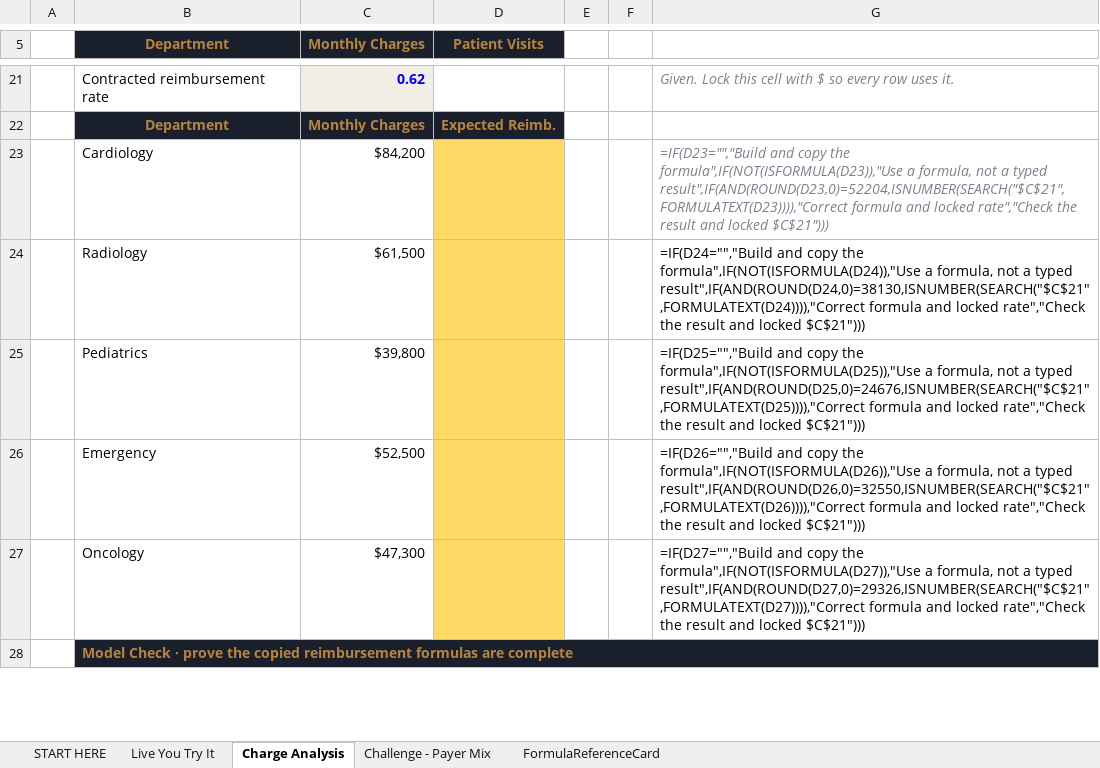
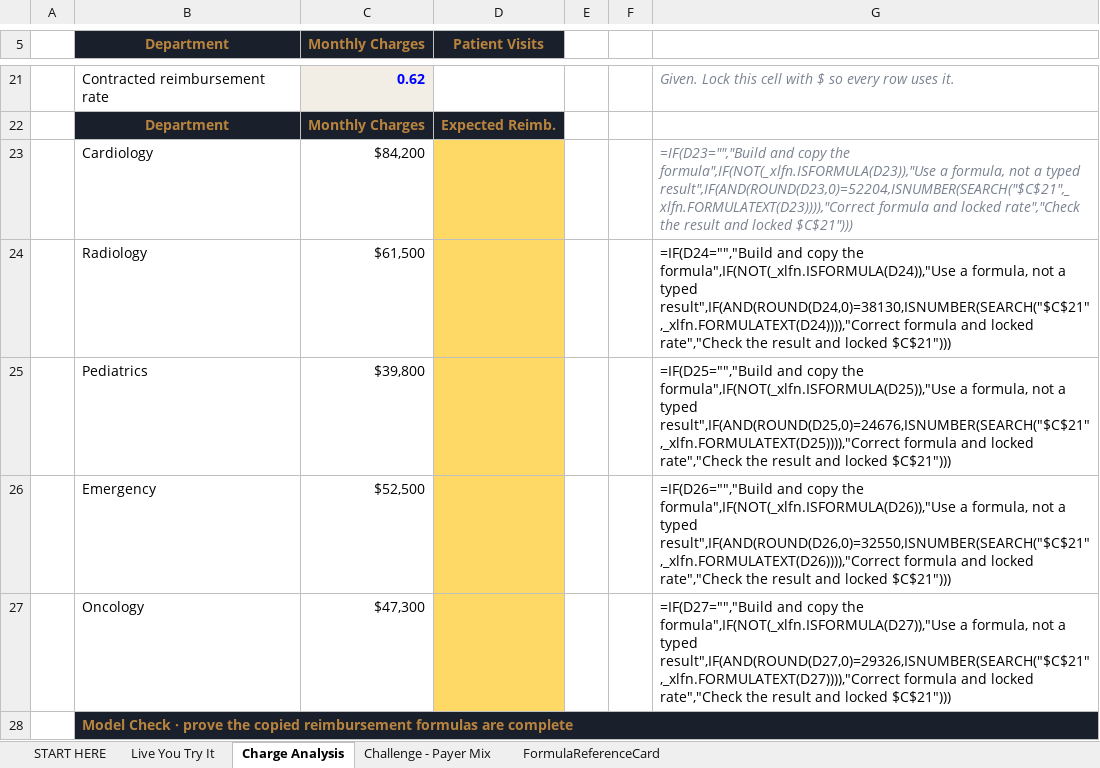
Before and after one commit to bevitts-design/BUS123-Solving-Business-Problems-with-Technology, an Excel workbook: EXCEL/M01/bus123-excel-m01-l01-starter.xlsx, sheet Charge Analysis, drawn as a sheet; only a part is shown, gaps mark what is left out; values as stored, in another font and other column widths than the file's, no borders; formulas are shown in place of their values; conditional formats not drawn; the diff covers the shown part only; the diff names each change by its address in the sheet, - before the commit and + after, or states it on an @@ line.

Commit message:
Update bus123-excel-m01-l01-starter.xlsx

```diff
--- a/EXCEL/M01/bus123-excel-m01-l01-starter.xlsx (sheet Charge Analysis)
+++ b/EXCEL/M01/bus123-excel-m01-l01-starter.xlsx (sheet Charge Analysis)
-G23: …copy the formula",IF(NOT(ISFORMULA(D23)),"Use a formula, not a typed result",IF(AND(ROUND(D23,0)=52204,ISNUMBER(SEARCH("$C$21",FORMULATEXT(D23)))),"Correct formula and…
+G23: …copy the formula",IF(NOT(_xlfn.ISFORMULA(D23)),"Use a formula, not a typed result",IF(AND(ROUND(D23,0)=52204,ISNUMBER(SEARCH("$C$21",_xlfn.FORMULATEXT(D23)))),"Correct formula and…
-G24: …copy the formula",IF(NOT(ISFORMULA(D24)),"Use a formula, not a typed result",IF(AND(ROUND(D24,0)=38130,ISNUMBER(SEARCH("$C$21",FORMULATEXT(D24)))),"Correct formula and…
+G24: …copy the formula",IF(NOT(_xlfn.ISFORMULA(D24)),"Use a formula, not a typed result",IF(AND(ROUND(D24,0)=38130,ISNUMBER(SEARCH("$C$21",_xlfn.FORMULATEXT(D24)))),"Correct formula and…
-G25: …copy the formula",IF(NOT(ISFORMULA(D25)),"Use a formula, not a typed result",IF(AND(ROUND(D25,0)=24676,ISNUMBER(SEARCH("$C$21",FORMULATEXT(D25)))),"Correct formula and…
+G25: …copy the formula",IF(NOT(_xlfn.ISFORMULA(D25)),"Use a formula, not a typed result",IF(AND(ROUND(D25,0)=24676,ISNUMBER(SEARCH("$C$21",_xlfn.FORMULATEXT(D25)))),"Correct formula and…
-G26: …copy the formula",IF(NOT(ISFORMULA(D26)),"Use a formula, not a typed result",IF(AND(ROUND(D26,0)=32550,ISNUMBER(SEARCH("$C$21",FORMULATEXT(D26)))),"Correct formula and…
+G26: …copy the formula",IF(NOT(_xlfn.ISFORMULA(D26)),"Use a formula, not a typed result",IF(AND(ROUND(D26,0)=32550,ISNUMBER(SEARCH("$C$21",_xlfn.FORMULATEXT(D26)))),"Correct formula and…
-G27: …copy the formula",IF(NOT(ISFORMULA(D27)),"Use a formula, not a typed result",IF(AND(ROUND(D27,0)=29326,ISNUMBER(SEARCH("$C$21",FORMULATEXT(D27)))),"Correct formula and…
+G27: …copy the formula",IF(NOT(_xlfn.ISFORMULA(D27)),"Use a formula, not a typed result",IF(AND(ROUND(D27,0)=29326,ISNUMBER(SEARCH("$C$21",_xlfn.FORMULATEXT(D27)))),"Correct formula and…
```
Also changed, not shown: 8 edited cells elsewhere in this sheet, sheet Challenge - Payer Mix, sheet Live You Try It.
